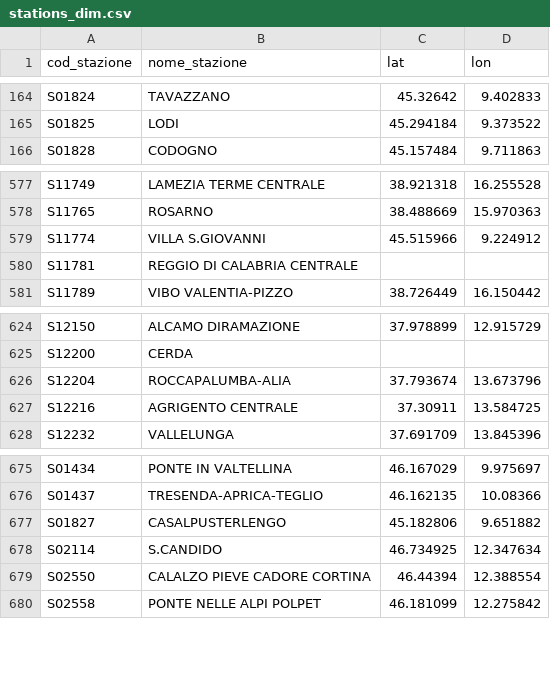
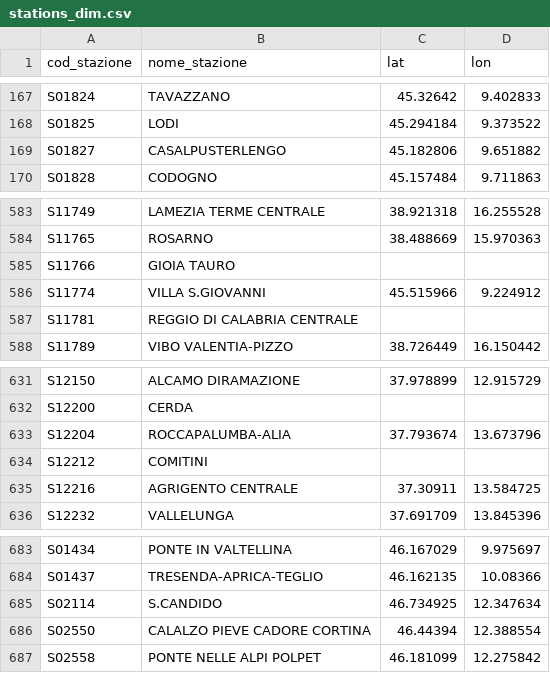
Before and after one commit to DrElegantia/trainstats-dashboard-test, a CSV file: data/gold/stations_dim.csv, drawn as a sheet; only a part is shown, gaps mark what is left out; the diff covers the shown part only.

```diff
--- a/data/gold/stations_dim.csv
+++ b/data/gold/stations_dim.csv
@@ -165,2 +168,3 @@ S01824,TAVAZZANO,45.32642,9.402833
 S01825,LODI,45.294184,9.373522
+S01827,CASALPUSTERLENGO,45.182806,9.651882
 S01828,CODOGNO,45.157484,9.711863
@@ -578,2 +584,3 @@ S11749,LAMEZIA TERME CENTRALE,38.921318,16.255528
 S11765,ROSARNO,38.488669,15.970363
+S11766,GIOIA TAURO,,
 S11774,VILLA S.GIOVANNI,45.515966,9.224912
@@ -626,2 +633,3 @@ S12200,CERDA,,
 S12204,ROCCAPALUMBA-ALIA,37.793674,13.673796
+S12212,COMITINI,,
 S12216,AGRIGENTO CENTRALE,37.30911,13.584725
@@ -676,3 +684,2 @@ S01434,PONTE IN VALTELLINA,46.167029,9.975697
 S01437,TRESENDA-APRICA-TEGLIO,46.162135,10.08366
-S01827,CASALPUSTERLENGO,45.182806,9.651882
 S02114,S.CANDIDO,46.734925,12.347634
```
Also changed, not shown: 5 added rows elsewhere in this file, data/gold/hist_dettaglio_categoria.csv, data/gold/hist_mese_categoria.csv, 9 other files.
